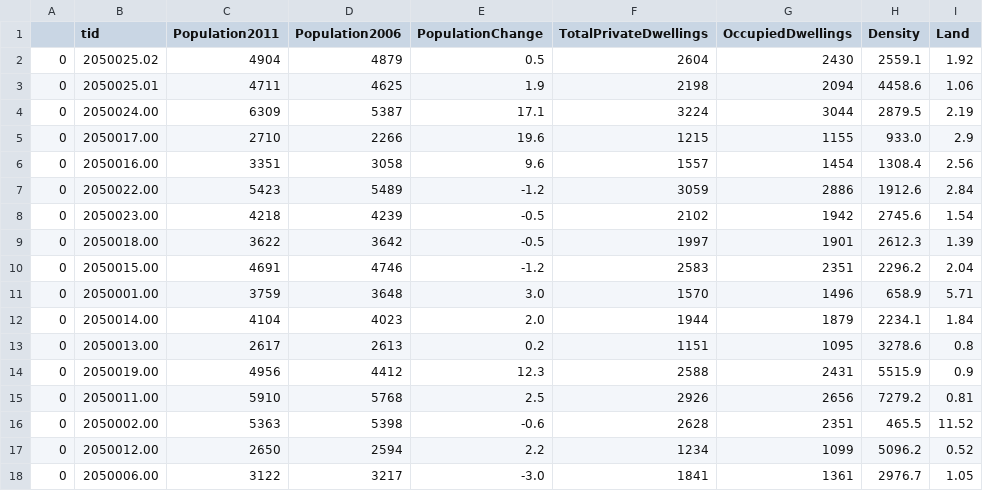
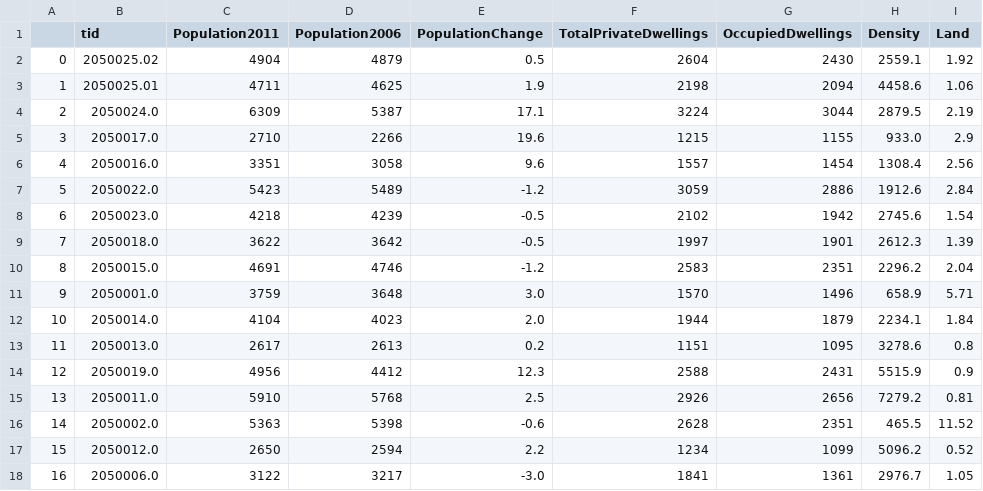
Before and after one commit to JTL-lab/Halifax-Housing-Analysis, a CSV file: data/hfxTracts2011.csv, drawn as a sheet; only a part is shown; the diff covers the shown part only; the diff names each change by its address in the sheet, - before the commit and + after, or states it on an @@ line.

Commit message:
Updated 2011 file
added data that was previously missing

```diff
--- a/data/hfxTracts2011.csv
+++ b/data/hfxTracts2011.csv
-A3: 0
+A3: 1
-A4: 0
+A4: 2
-B4 (tid): 2050024.00
+B4 (tid): 2050024.0
-A5: 0
+A5: 3
-B5 (tid): 2050017.00
+B5 (tid): 2050017.0
-A6: 0
+A6: 4
-B6 (tid): 2050016.00
+B6 (tid): 2050016.0
-A7: 0
+A7: 5
-B7 (tid): 2050022.00
+B7 (tid): 2050022.0
-A8: 0
+A8: 6
-B8 (tid): 2050023.00
+B8 (tid): 2050023.0
-A9: 0
+A9: 7
-B9 (tid): 2050018.00
+B9 (tid): 2050018.0
-A10: 0
+A10: 8
-B10 (tid): 2050015.00
+B10 (tid): 2050015.0
-A11: 0
+A11: 9
-B11 (tid): 2050001.00
+B11 (tid): 2050001.0
-A12: 0
+A12: 10
-B12 (tid): 2050014.00
+B12 (tid): 2050014.0
-A13: 0
+A13: 11
-B13 (tid): 2050013.00
+B13 (tid): 2050013.0
-A14: 0
+A14: 12
-B14 (tid): 2050019.00
+B14 (tid): 2050019.0
-A15: 0
+A15: 13
-B15 (tid): 2050011.00
+B15 (tid): 2050011.0
-A16: 0
+A16: 14
-B16 (tid): 2050002.00
+B16 (tid): 2050002.0
-A17: 0
+A17: 15
-B17 (tid): 2050012.00
+B17 (tid): 2050012.0
-A18: 0
+A18: 16
-B18 (tid): 2050006.00
+B18 (tid): 2050006.0
```
Also changed, not shown: 2 added rows and 35 edited cells elsewhere in this file.
